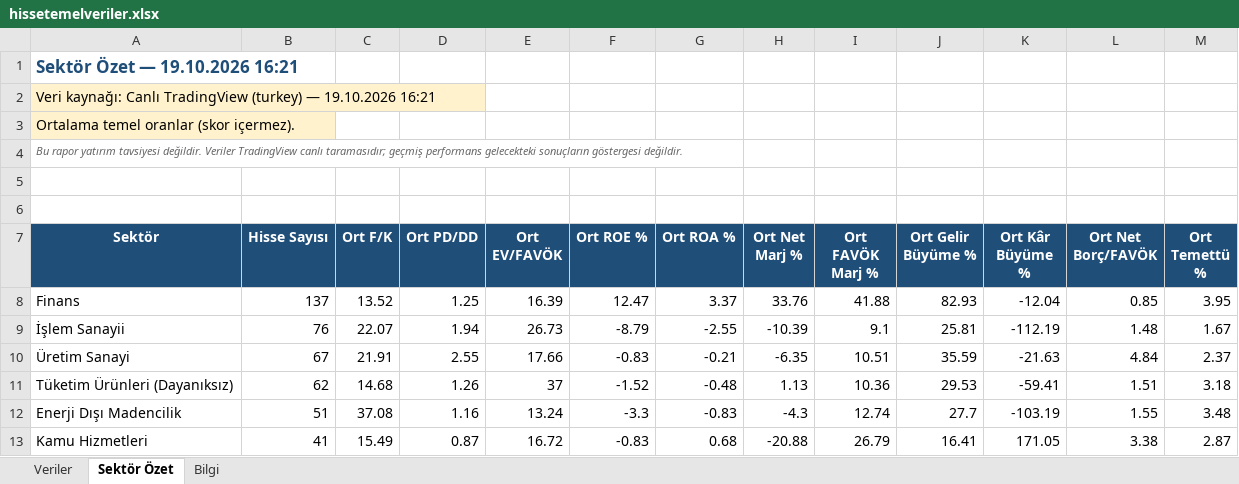
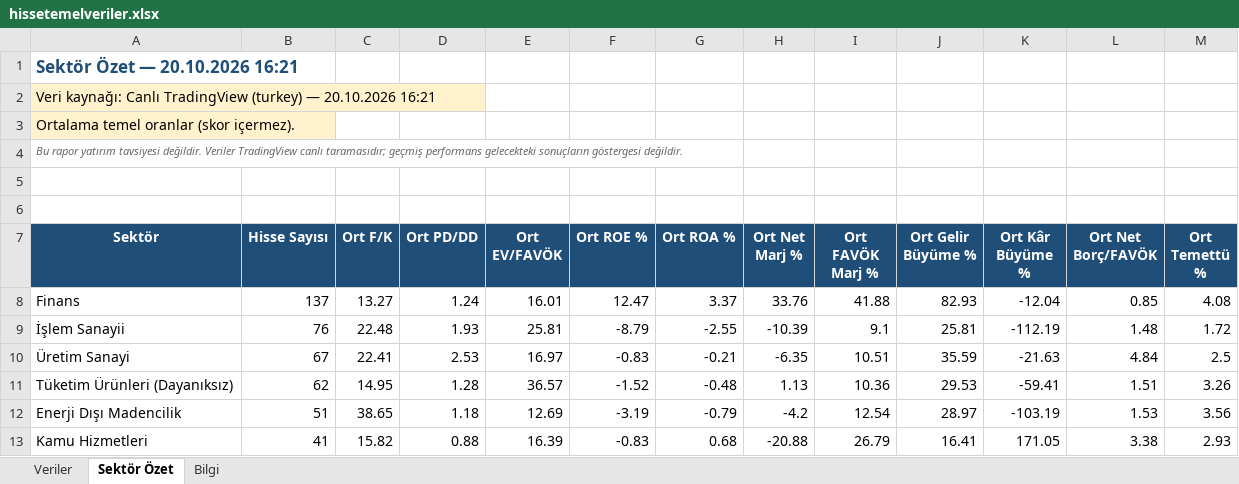
Before and after one commit to fkcengizhan-crypto/BistTemelVeriler, an Excel workbook: Archive/hissetemelveriler.xlsx, sheet Sektör Özet, drawn as a sheet; only a part is shown; values as stored, in another font and other column widths than the file's, no borders; the diff covers the shown part only; the diff names each change by its address in the sheet, - before the commit and + after, or states it on an @@ line.

```diff
--- a/Archive/hissetemelveriler.xlsx (sheet Sektör Özet)
+++ b/Archive/hissetemelveriler.xlsx (sheet Sektör Özet)
-A1 (Sektör): Sektör Özet — 19.10.2026 16:21
+A1 (Sektör): Sektör Özet — 20.10.2026 16:21
-A2 (Sektör): …(turkey) — 19.10.2026 16:21
+A2 (Sektör): …(turkey) — 20.10.2026 16:21
-C8 (Ort F/K): 13.52
+C8 (Ort F/K): 13.27
-D8 (Ort PD/DD): 1.25
+D8 (Ort PD/DD): 1.24
-E8 (Ort EV/FAVÖK): 16.39
+E8 (Ort EV/FAVÖK): 16.01
-M8 (Ort Temettü %): 3.95
+M8 (Ort Temettü %): 4.08
-C9 (Ort F/K): 22.07
+C9 (Ort F/K): 22.48
-D9 (Ort PD/DD): 1.94
+D9 (Ort PD/DD): 1.93
-E9 (Ort EV/FAVÖK): 26.73
+E9 (Ort EV/FAVÖK): 25.81
-M9 (Ort Temettü %): 1.67
+M9 (Ort Temettü %): 1.72
-C10 (Ort F/K): 21.91
+C10 (Ort F/K): 22.41
-D10 (Ort PD/DD): 2.55
+D10 (Ort PD/DD): 2.53
-E10 (Ort EV/FAVÖK): 17.66
+E10 (Ort EV/FAVÖK): 16.97
-M10 (Ort Temettü %): 2.37
+M10 (Ort Temettü %): 2.5
-C11 (Ort F/K): 14.68
+C11 (Ort F/K): 14.95
-D11 (Ort PD/DD): 1.26
+D11 (Ort PD/DD): 1.28
-E11 (Ort EV/FAVÖK): 37
+E11 (Ort EV/FAVÖK): 36.57
-M11 (Ort Temettü %): 3.18
+M11 (Ort Temettü %): 3.26
-C12 (Ort F/K): 37.08
+C12 (Ort F/K): 38.65
-D12 (Ort PD/DD): 1.16
+D12 (Ort PD/DD): 1.18
-E12 (Ort EV/FAVÖK): 13.24
+E12 (Ort EV/FAVÖK): 12.69
-F12 (Ort ROE %): -3.3
+F12 (Ort ROE %): -3.19
-G12 (Ort ROA %): -0.83
+G12 (Ort ROA %): -0.79
-H12 (Ort Net Marj %): -4.3
+H12 (Ort Net Marj %): -4.2
-I12 (Ort FAVÖK Marj %): 12.74
+I12 (Ort FAVÖK Marj %): 12.54
-J12 (Ort Gelir Büyüme %): 27.7
+J12 (Ort Gelir Büyüme %): 28.97
-L12 (Ort Net Borç/FAVÖK): 1.55
+L12 (Ort Net Borç/FAVÖK): 1.53
-M12 (Ort Temettü %): 3.48
+M12 (Ort Temettü %): 3.56
-C13 (Ort F/K): 15.49
+C13 (Ort F/K): 15.82
-D13 (Ort PD/DD): 0.87
+D13 (Ort PD/DD): 0.88
-E13 (Ort EV/FAVÖK): 16.72
+E13 (Ort EV/FAVÖK): 16.39
-M13 (Ort Temettü %): 2.87
+M13 (Ort Temettü %): 2.93
```
Also changed, not shown: 54 edited cells elsewhere in this sheet, sheet Veriler, sheet Bilgi, 1 other file.
